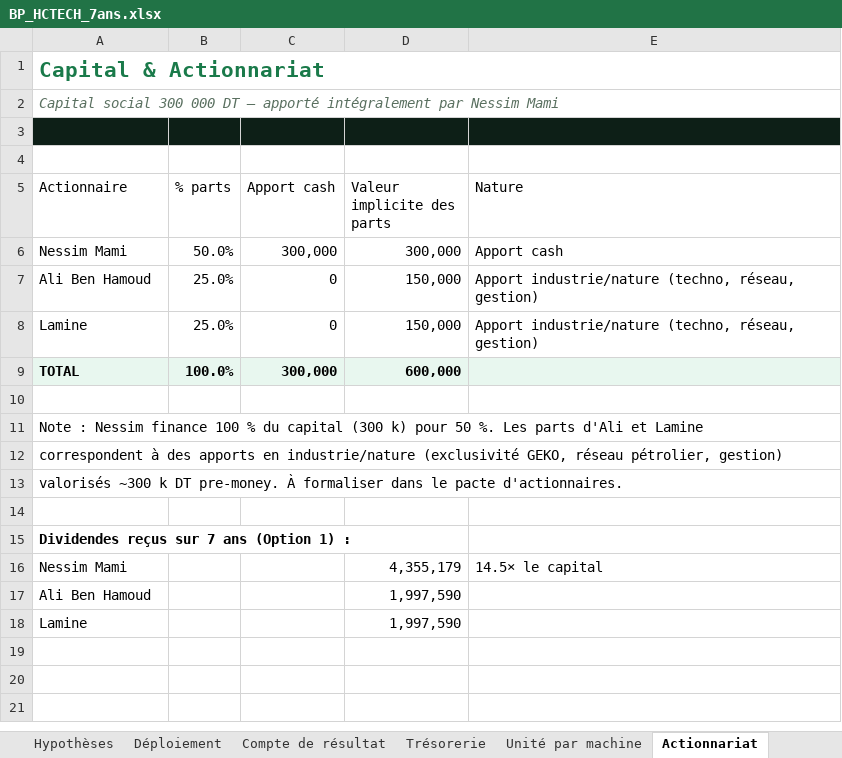
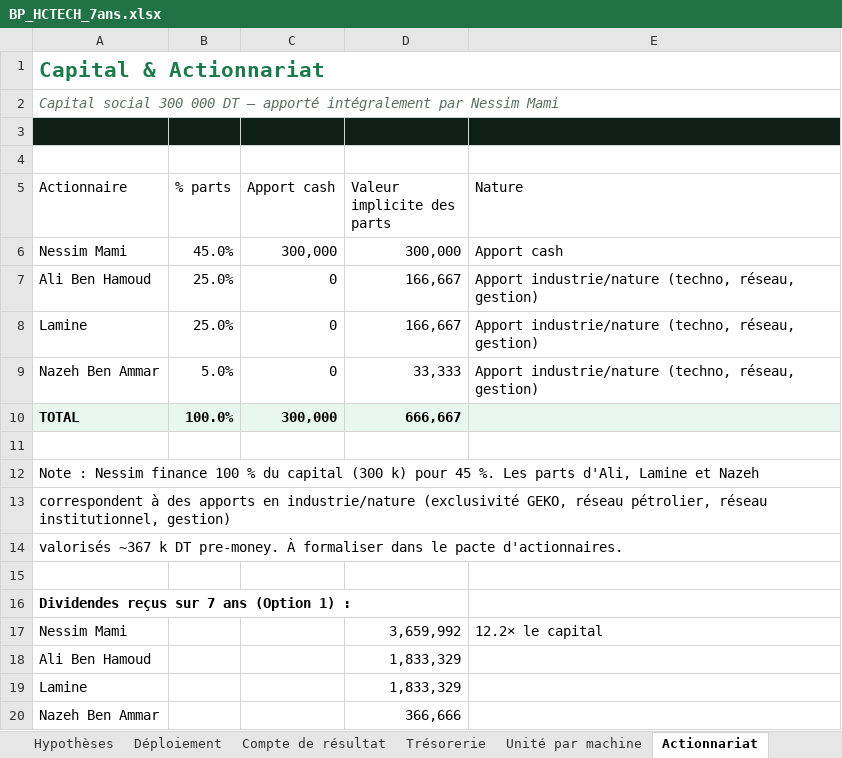
Before and after one commit to ridha0475/hctech-bp-2025, an Excel workbook: BP_HCTECH_7ans.xlsx, sheet Actionnariat, drawn as a sheet; values as stored, in another font and other column widths than the file's, no borders; addresses are those after the commit; the diff names each change by its address in the sheet, - before the commit and + after, or states it on an @@ line.

```diff
--- a/BP_HCTECH_7ans.xlsx (sheet Actionnariat)
+++ b/BP_HCTECH_7ans.xlsx (sheet Actionnariat)
-B6 (% parts): 50.0%
+B6 (% parts): 45.0%
-D7:D8 (Valeur implicite des parts): 150,000
+D7:D8 (Valeur implicite des parts): 166,667
+row 9: Nazeh Ben Ammar | 5.0% | 0 | 33,333 | Apport industrie/nature (techno, réseau, gestion)
-D10 (Valeur implicite des parts): 600,000
+D10 (Valeur implicite des parts): 666,667
-A12 (Actionnaire): …k) pour 50 %. Les parts d'Ali et Lamine
+A12 (Actionnaire): …k) pour 45 %. Les parts d'Ali, Lamine et Nazeh
-A13 (Actionnaire): …réseau pétrolier, gestion)
+A13 (Actionnaire): …réseau pétrolier, réseau institutionnel, gestion)
-A14 (Actionnaire): valorisés ~300 k DT…
+A14 (Actionnaire): valorisés ~367 k DT…
-D17 (Valeur implicite des parts): 4,355,179
+D17 (Valeur implicite des parts): 3,659,992
-E17 (Nature): 14.5× le capital
+E17 (Nature): 12.2× le capital
-D18:D19 (Valeur implicite des parts): 1,997,590
+D18:D19 (Valeur implicite des parts): 1,833,329
+row 20: Nazeh Ben Ammar |  |  | 366,666
```
Also changed, not shown: sheet Dividendes, sheet Compte de résultat, sheet Trésorerie, sheet Synthèse, sheet Unité par machine, sheet Hypothèses, 13 other files.
